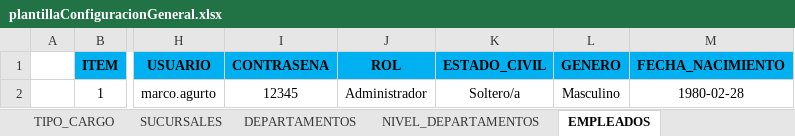
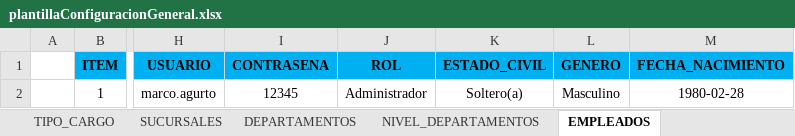
Before and after one commit to CP-Avances/FullTime4.0, an Excel workbook: servidor/plantillasRegistro/plantillaConfiguracionGeneral.xlsx, sheet EMPLEADOS, drawn as a sheet; only a part is shown, gaps mark what is left out; values as stored, in another font and other column widths than the file's, no borders; charts and pictures not drawn; the diff names each change by its address in the sheet, - before the commit and + after, or states it on an @@ line.

```diff
--- a/servidor/plantillasRegistro/plantillaConfiguracionGeneral.xlsx (sheet EMPLEADOS)
+++ b/servidor/plantillasRegistro/plantillaConfiguracionGeneral.xlsx (sheet EMPLEADOS)
-K2 (ESTADO_CIVIL): Soltero/a
+K2 (ESTADO_CIVIL): Soltero(a)
```
Also changed, not shown: 5 other files.
